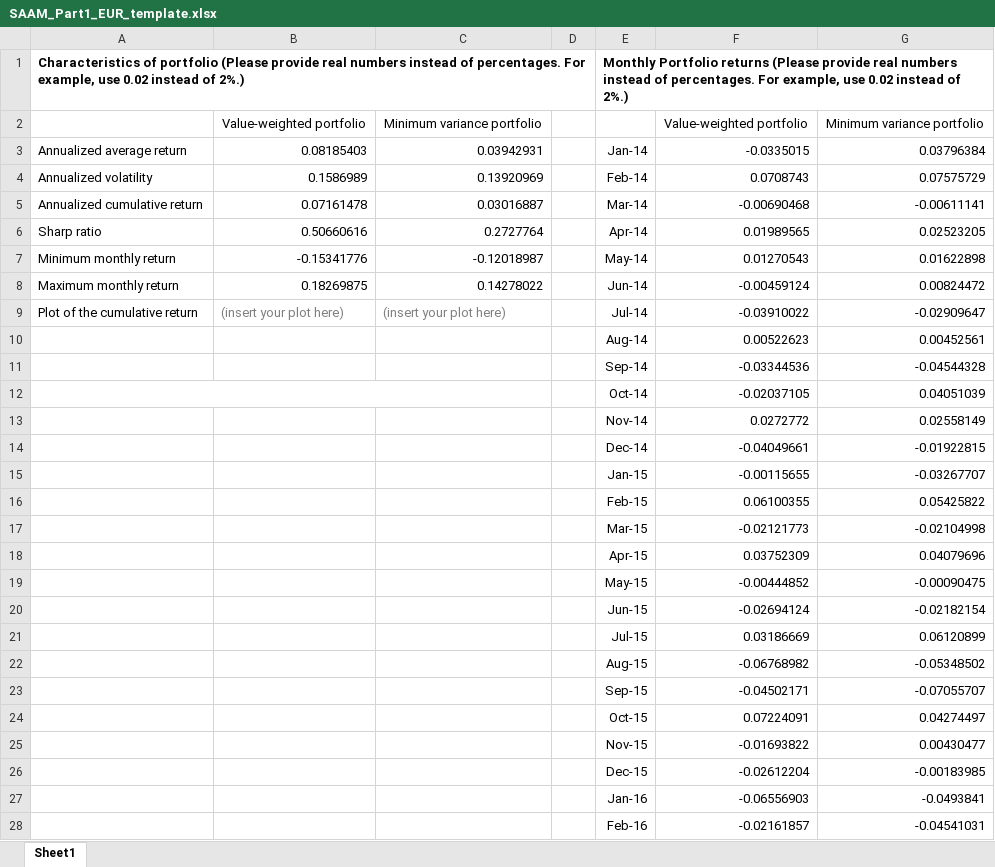
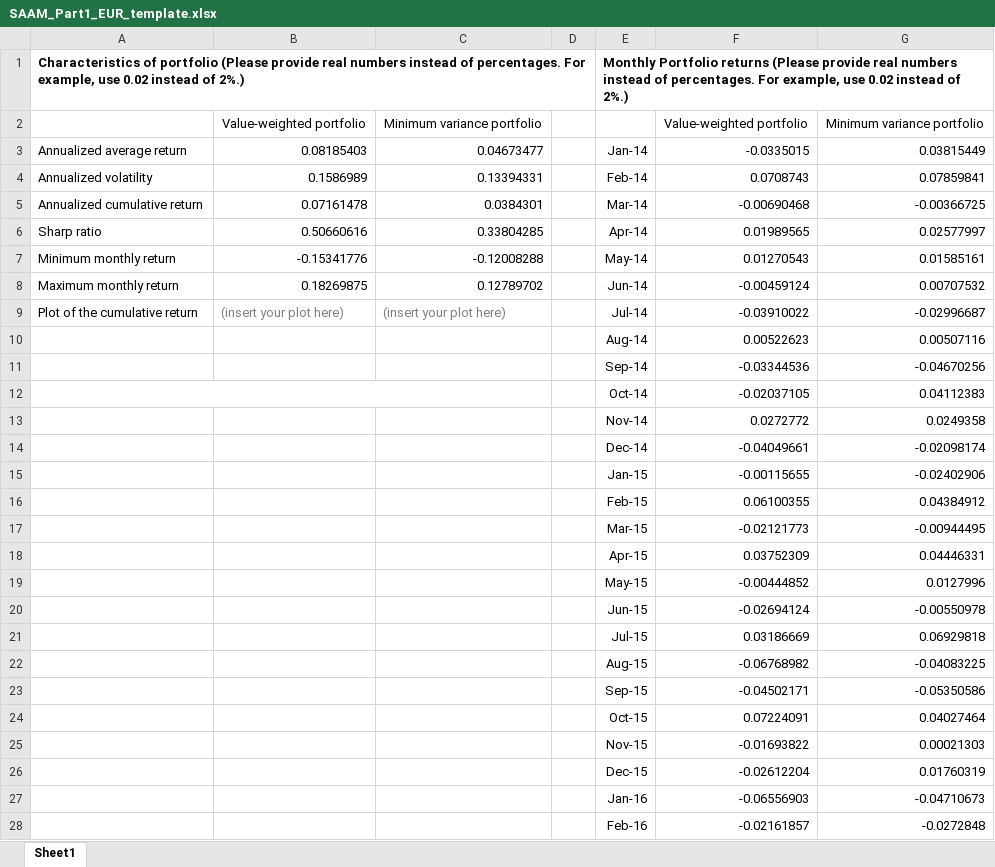
Before and after one commit to Ahmed1950S/AM_Project, an Excel workbook: Output_2026/SAAM_Part1_EUR_template.xlsx, sheet Sheet1, drawn as a sheet; only a part is shown; values as stored, in another font and other column widths than the file's, no borders; charts and pictures not drawn; the diff covers the shown part only; the diff names each change by its address in the sheet, - before the commit and + after, or states it on an @@ line.

```diff
--- a/Output_2026/SAAM_Part1_EUR_template.xlsx (sheet Sheet1)
+++ b/Output_2026/SAAM_Part1_EUR_template.xlsx (sheet Sheet1)
-C3: 0.03942931
+C3: 0.04673477
-G3: 0.03796384
+G3: 0.03815449
-C4: 0.13920969
+C4: 0.13394331
-G4: 0.07575729
+G4: 0.07859841
-C5: 0.03016887
+C5: 0.0384301
-G5: -0.00611141
+G5: -0.00366725
-C6: 0.2727764
+C6: 0.33804285
-G6: 0.02523205
+G6: 0.02577997
-C7: -0.12018987
+C7: -0.12008288
-G7: 0.01622898
+G7: 0.01585161
-C8: 0.14278022
+C8: 0.12789702
-G8: 0.00824472
+G8: 0.00707532
-G9: -0.02909647
+G9: -0.02996687
-G10: 0.00452561
+G10: 0.00507116
-G11: -0.04544328
+G11: -0.04670256
-G12: 0.04051039
+G12: 0.04112383
-G13: 0.02558149
+G13: 0.0249358
-G14: -0.01922815
+G14: -0.02098174
-G15: -0.03267707
+G15: -0.02402906
-G16: 0.05425822
+G16: 0.04384912
-G17: -0.02104998
+G17: -0.00944495
-G18: 0.04079696
+G18: 0.04446331
-G19: -0.00090475
+G19: 0.0127996
-G20: -0.02182154
+G20: -0.00550978
-G21: 0.06120899
+G21: 0.06929818
-G22: -0.05348502
+G22: -0.04083225
-G23: -0.07055707
+G23: -0.05350586
-G24: 0.04274497
+G24: 0.04027464
-G25: 0.00430477
+G25: 0.00021303
-G26: -0.00183985
+G26: 0.01760319
-G27: -0.0493841
+G27: -0.04710673
-G28: -0.04541031
+G28: -0.0272848
```
Also changed, not shown: 118 edited cells elsewhere in this sheet, charts or pictures, Output_2026/SAAM_Part1_EUR_results.xlsx, 4 other files.
